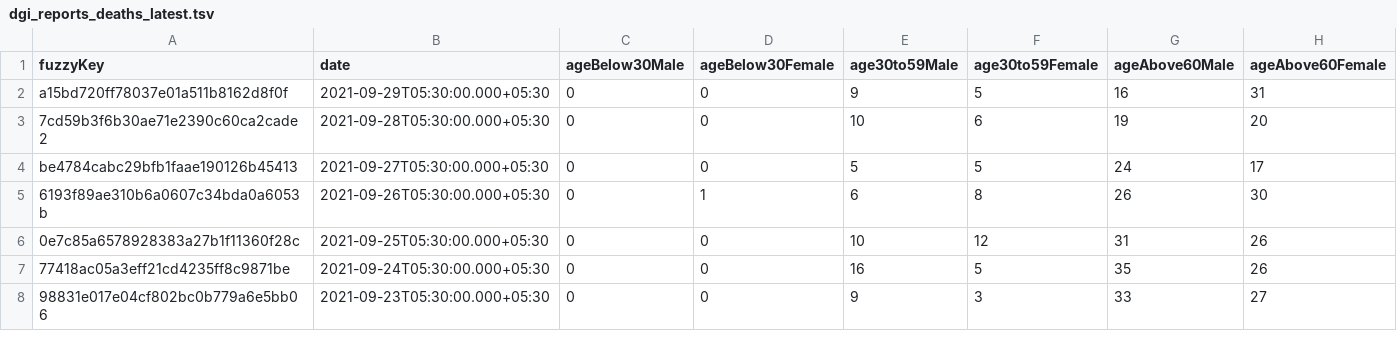
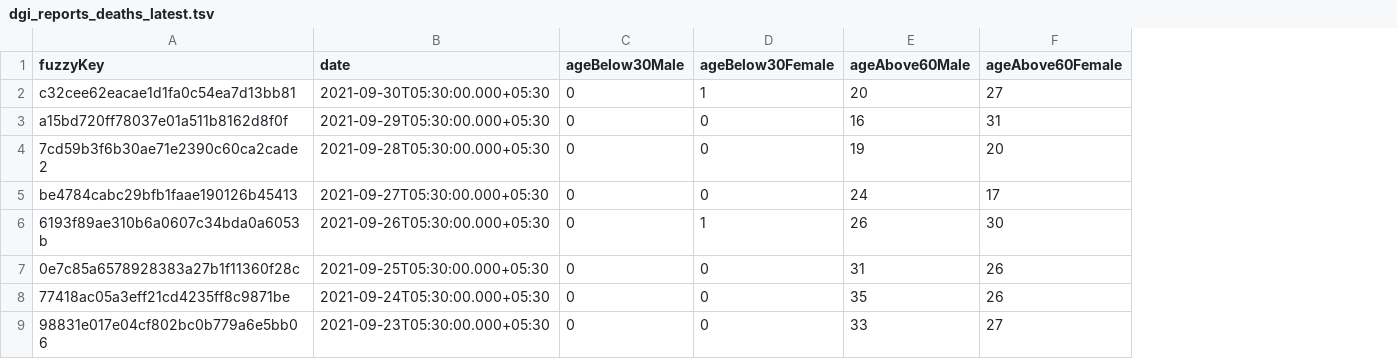
Before and after one commit to kaveenr/covid19-memorial-lk-data, a TSV file: data/dgi_reports_deaths_latest.tsv, drawn as a sheet; only a part is shown; removed rows and columns are numbered as before the commit, all else as after; the diff names each change by its address in the sheet, - before the commit and + after, or states it on an @@ line.

```diff
--- a/data/dgi_reports_deaths_latest.tsv
+++ b/data/dgi_reports_deaths_latest.tsv
-column E (age30to59Male), rows 2-8: 9 | 10 | 5 | 6 | 10 | 16 | 9
-column F (age30to59Female), rows 2-8: 5 | 6 | 5 | 8 | 12 | 5 | 3
+row 2: c32cee62eacae1d1fa0c54ea7d13bb81 | 2021-09-30T05:30:00.000+05:30 | 0 | 1 | 20 | 27
```
Also changed, not shown: 2 other files.
